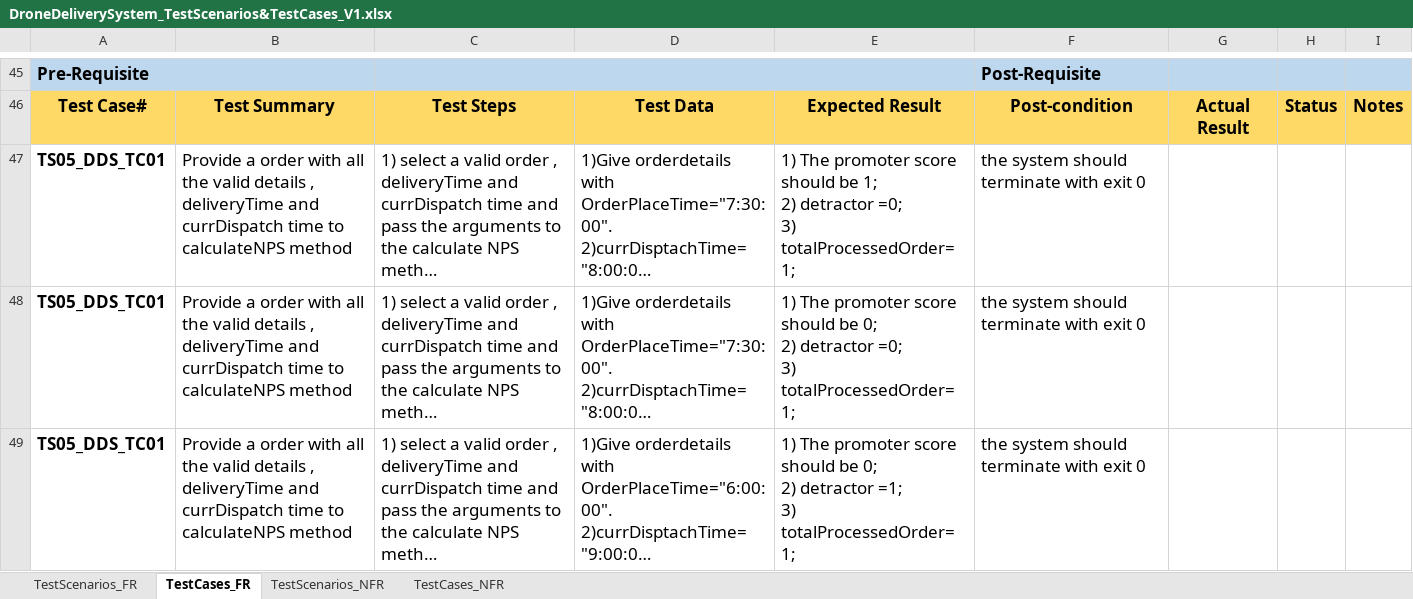
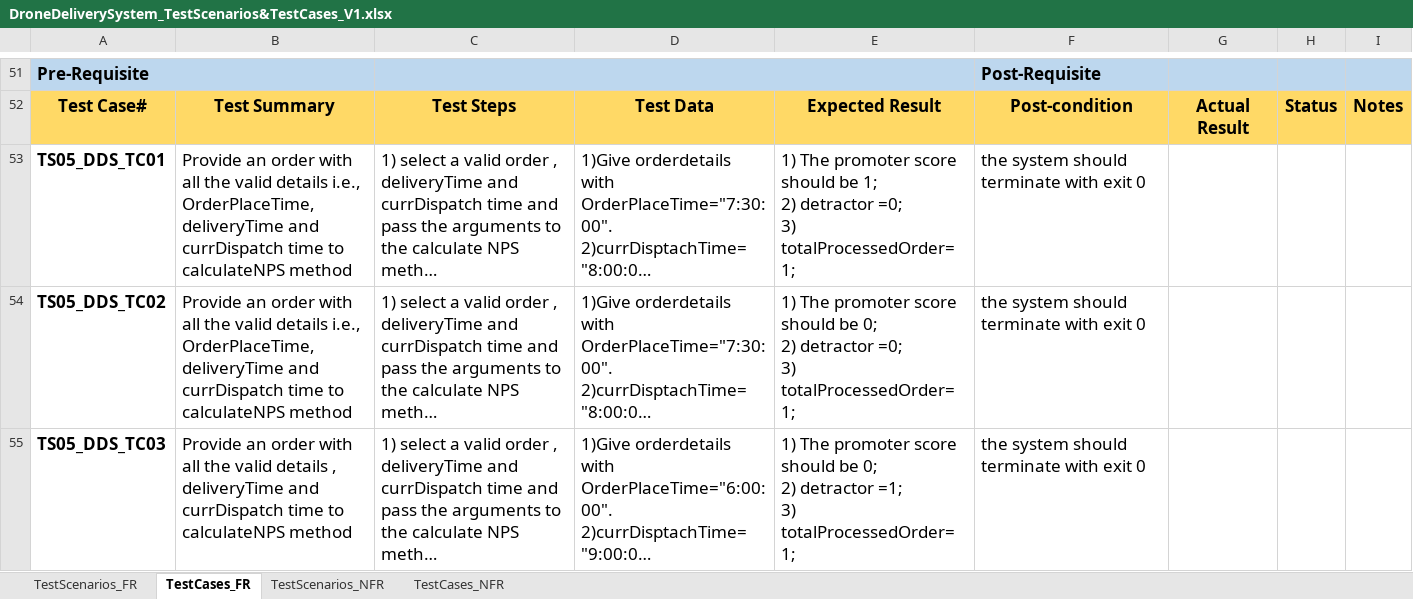
Before and after one commit to mahakmalik/DroneDeliverySystem, an Excel workbook: DroneDeliverySystem_Test/DroneDeliverySystem_TestScenarios&TestCases_V1.xlsx, sheet TestCases_FR, drawn as a sheet; only a part is shown, gaps mark what is left out; long unchanged cells end in …; values as stored, in another font and other column widths than the file's, no borders; addresses are those after the commit; the diff covers the shown part only; the diff names each change by its address in the sheet, - before the commit and + after, or states it on an @@ line.

Commit message:
changes test cases and scenarios document

```diff
--- a/DroneDeliverySystem_Test/DroneDeliverySystem_TestScenarios&TestCases_V1.xlsx (sheet TestCases_FR)
+++ b/DroneDeliverySystem_Test/DroneDeliverySystem_TestScenarios&TestCases_V1.xlsx (sheet TestCases_FR)
-B53:B54: Provide a order with all the valid details , deliveryTime and…
+B53:B54: Provide an order with all the valid details i.e., OrderPlaceTime, deliveryTime and…
-A54: TS05_DDS_TC01
+A54: TS05_DDS_TC02
-A55: TS05_DDS_TC01
+A55: TS05_DDS_TC03
-B55: Provide a order with…
+B55: Provide an order with…
```
Also changed, not shown: 8 added rows and 28 edited cells elsewhere in this sheet, sheet TestCases_NFR, sheet TestScenarios_NFR, sheet TestScenarios_FR.
